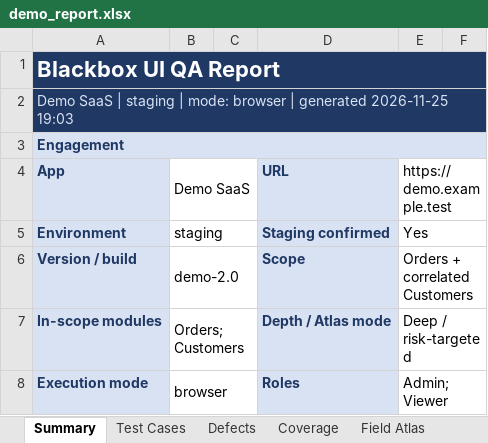
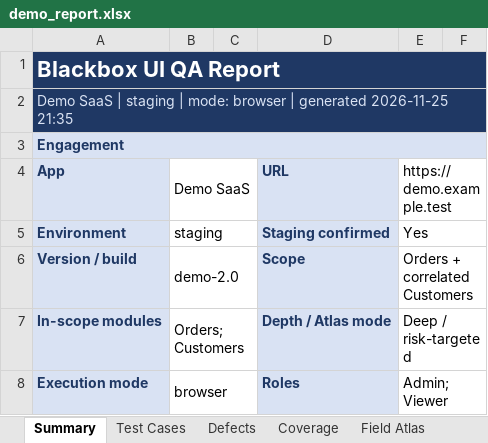
Before and after one commit to AffanKhan007/blackbox-ui-qa, an Excel workbook: examples/demo_report.xlsx, sheet Summary, drawn as a sheet; only a part is shown; values as stored, in another font and other column widths than the file's, no borders; charts and pictures not drawn; the diff names each change by its address in the sheet, - before the commit and + after, or states it on an @@ line.

Commit message:
v2.2.0: harden secret scanning, dedupe qa_record, upgrade pw_probe (save-auth/exec/a11y-keyboard), untrack demo.webm

```diff
--- a/examples/demo_report.xlsx (sheet Summary)
+++ b/examples/demo_report.xlsx (sheet Summary)
-A2: …generated 2026-11-25 19:03
+A2: …generated 2026-11-25 21:35
```
Also changed, not shown: 14 other files.
